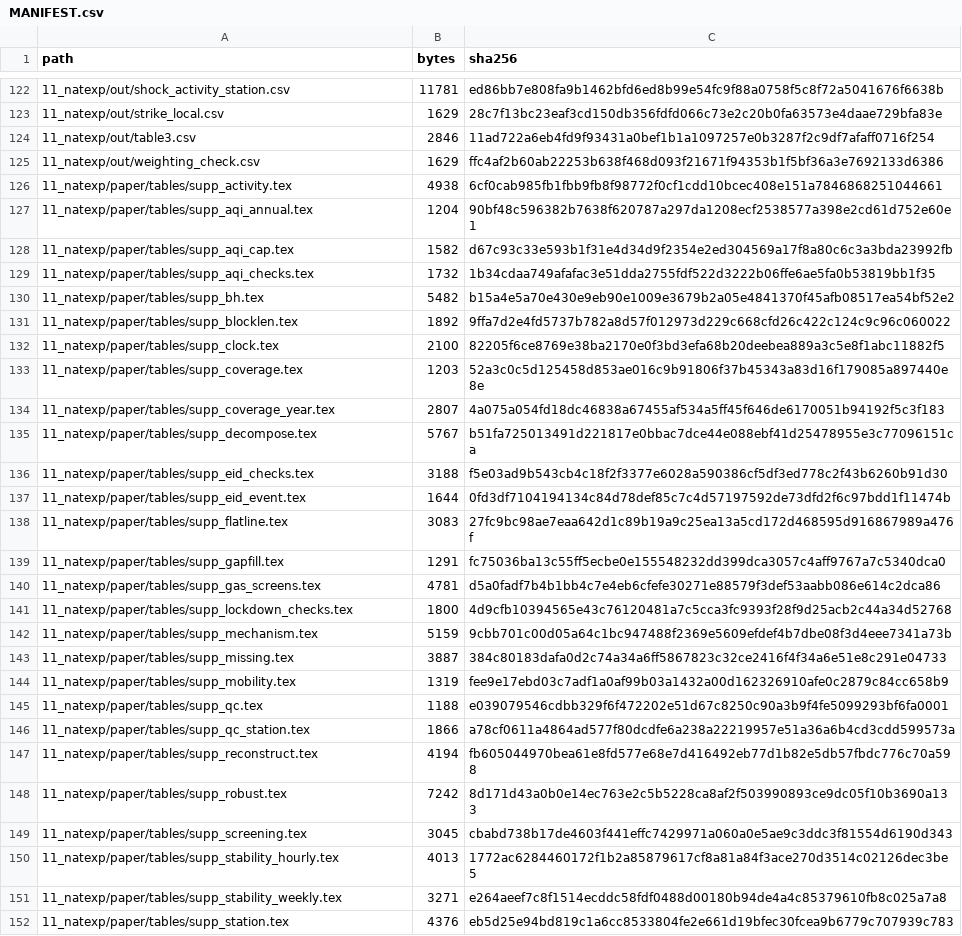
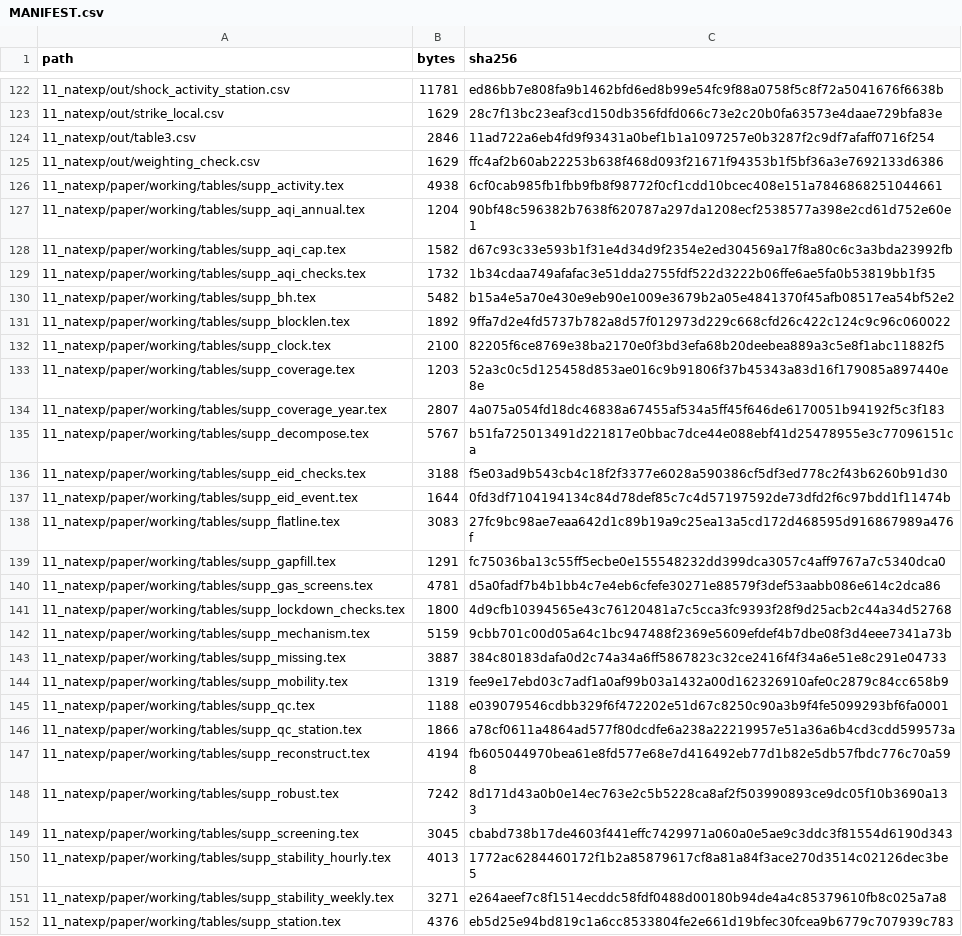
Before and after one commit to Reshad-Real/dhaka-weekly-cycle-aqi, a CSV file: MANIFEST.csv, drawn as a sheet; only a part is shown, gaps mark what is left out; the diff covers the shown part only; the diff names each change by its address in the sheet, - before the commit and + after, or states it on an @@ line.

```diff
--- a/MANIFEST.csv
+++ b/MANIFEST.csv
-A126 (path): 11_natexp/paper/tables/supp_activity.tex
+A126 (path): 11_natexp/paper/working/tables/supp_activity.tex
-A127 (path): 11_natexp/paper/tables/supp_aqi_annual.tex
+A127 (path): 11_natexp/paper/working/tables/supp_aqi_annual.tex
-A128 (path): 11_natexp/paper/tables/supp_aqi_cap.tex
+A128 (path): 11_natexp/paper/working/tables/supp_aqi_cap.tex
-A129 (path): 11_natexp/paper/tables/supp_aqi_checks.tex
+A129 (path): 11_natexp/paper/working/tables/supp_aqi_checks.tex
-A130 (path): 11_natexp/paper/tables/supp_bh.tex
+A130 (path): 11_natexp/paper/working/tables/supp_bh.tex
-A131 (path): 11_natexp/paper/tables/supp_blocklen.tex
+A131 (path): 11_natexp/paper/working/tables/supp_blocklen.tex
-A132 (path): 11_natexp/paper/tables/supp_clock.tex
+A132 (path): 11_natexp/paper/working/tables/supp_clock.tex
-A133 (path): 11_natexp/paper/tables/supp_coverage.tex
+A133 (path): 11_natexp/paper/working/tables/supp_coverage.tex
-A134 (path): 11_natexp/paper/tables/supp_coverage_year.tex
+A134 (path): 11_natexp/paper/working/tables/supp_coverage_year.tex
-A135 (path): 11_natexp/paper/tables/supp_decompose.tex
+A135 (path): 11_natexp/paper/working/tables/supp_decompose.tex
-A136 (path): 11_natexp/paper/tables/supp_eid_checks.tex
+A136 (path): 11_natexp/paper/working/tables/supp_eid_checks.tex
-A137 (path): 11_natexp/paper/tables/supp_eid_event.tex
+A137 (path): 11_natexp/paper/working/tables/supp_eid_event.tex
-A138 (path): 11_natexp/paper/tables/supp_flatline.tex
+A138 (path): 11_natexp/paper/working/tables/supp_flatline.tex
-A139 (path): 11_natexp/paper/tables/supp_gapfill.tex
+A139 (path): 11_natexp/paper/working/tables/supp_gapfill.tex
-A140 (path): 11_natexp/paper/tables/supp_gas_screens.tex
+A140 (path): 11_natexp/paper/working/tables/supp_gas_screens.tex
-A141 (path): 11_natexp/paper/tables/supp_lockdown_checks.tex
+A141 (path): 11_natexp/paper/working/tables/supp_lockdown_checks.tex
-A142 (path): 11_natexp/paper/tables/supp_mechanism.tex
+A142 (path): 11_natexp/paper/working/tables/supp_mechanism.tex
-A143 (path): 11_natexp/paper/tables/supp_missing.tex
+A143 (path): 11_natexp/paper/working/tables/supp_missing.tex
-A144 (path): 11_natexp/paper/tables/supp_mobility.tex
+A144 (path): 11_natexp/paper/working/tables/supp_mobility.tex
-A145 (path): 11_natexp/paper/tables/supp_qc.tex
+A145 (path): 11_natexp/paper/working/tables/supp_qc.tex
-A146 (path): 11_natexp/paper/tables/supp_qc_station.tex
+A146 (path): 11_natexp/paper/working/tables/supp_qc_station.tex
-A147 (path): 11_natexp/paper/tables/supp_reconstruct.tex
+A147 (path): 11_natexp/paper/working/tables/supp_reconstruct.tex
-A148 (path): 11_natexp/paper/tables/supp_robust.tex
+A148 (path): 11_natexp/paper/working/tables/supp_robust.tex
-A149 (path): 11_natexp/paper/tables/supp_screening.tex
+A149 (path): 11_natexp/paper/working/tables/supp_screening.tex
-A150 (path): 11_natexp/paper/tables/supp_stability_hourly.tex
+A150 (path): 11_natexp/paper/working/tables/supp_stability_hourly.tex
-A151 (path): 11_natexp/paper/tables/supp_stability_weekly.tex
+A151 (path): 11_natexp/paper/working/tables/supp_stability_weekly.tex
-A152 (path): 11_natexp/paper/tables/supp_station.tex
+A152 (path): 11_natexp/paper/working/tables/supp_station.tex
```
Also changed, not shown: 17 edited cells elsewhere in this file, 37 other files.
